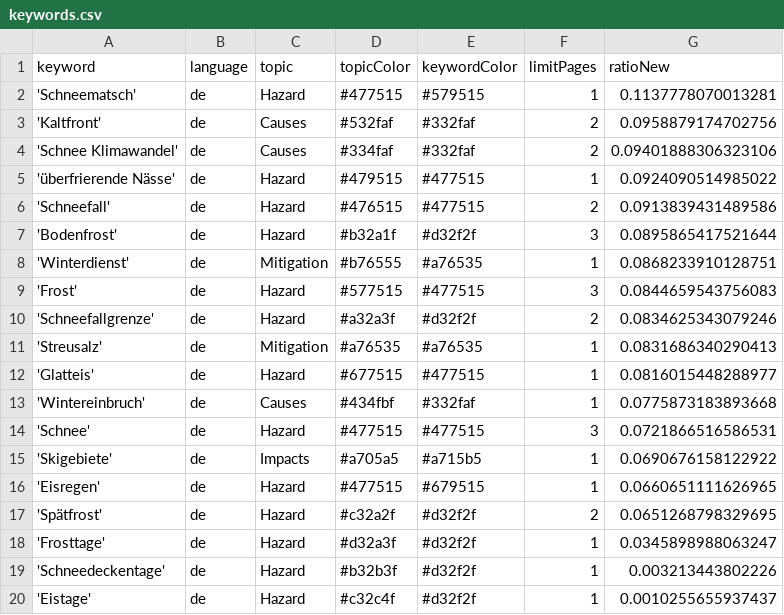
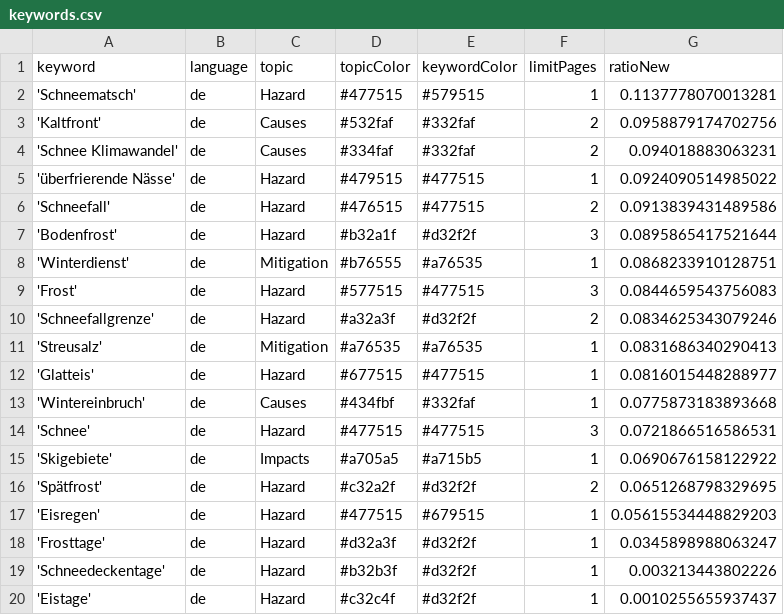
Before and after one commit to tlais147-physgeo01/snowIceIsComing, a CSV file: keywords.csv, drawn as a sheet.

Commit message:
Commit from GitHub Actions (harvest:0.0)

```diff
--- a/keywords.csv
+++ b/keywords.csv
@@ -3,3 +3,3 @@ keyword,language,topic,topicColor,keywordColor,limitPages,ratioNew
 'Kaltfront',de,Causes,#532faf,#332faf,2,0.0958879174702756
-'Schnee Klimawandel',de,Causes,#334faf,#332faf,2,0.09401888306323106
+'Schnee Klimawandel',de,Causes,#334faf,#332faf,2,0.094018883063231
 'überfrierende Nässe',de,Hazard,#479515,#477515,1,0.0924090514985022
@@ -15,4 +15,4 @@ keyword,language,topic,topicColor,keywordColor,limitPages,ratioNew
 'Skigebiete',de,Impacts,#a705a5,#a715b5,1,0.0690676158122922
-'Eisregen',de,Hazard,#477515,#679515,1,0.0660651111626965
 'Spätfrost',de,Hazard,#c32a2f,#d32f2f,2,0.0651268798329695
+'Eisregen',de,Hazard,#477515,#679515,1,0.05615534448829203
 'Frosttage',de,Hazard,#d32a3f,#d32f2f,1,0.0345898988063247
```
